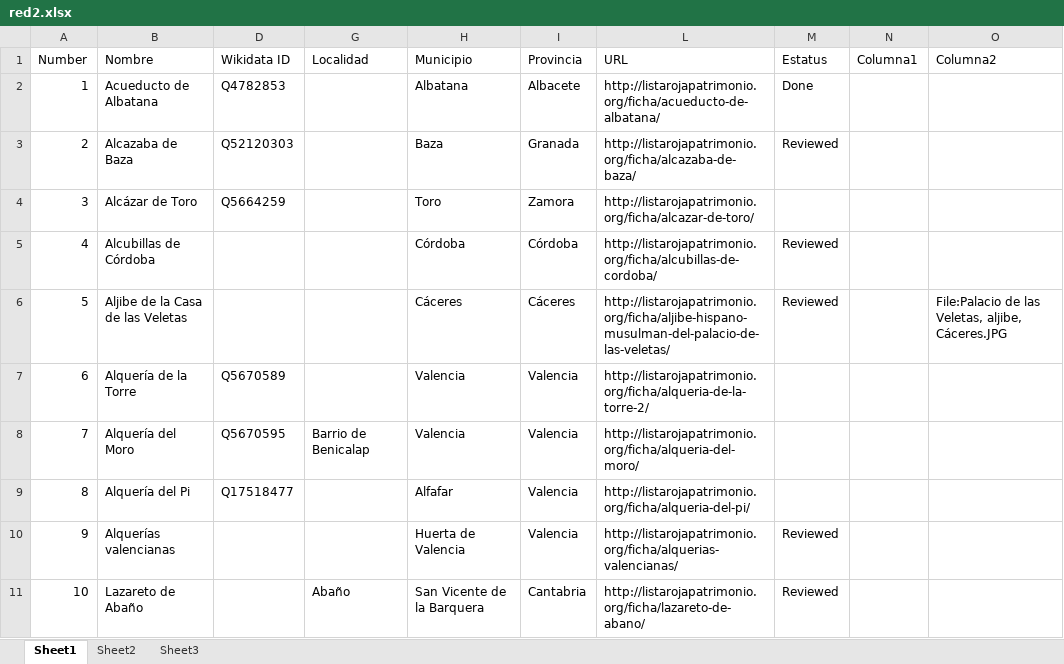
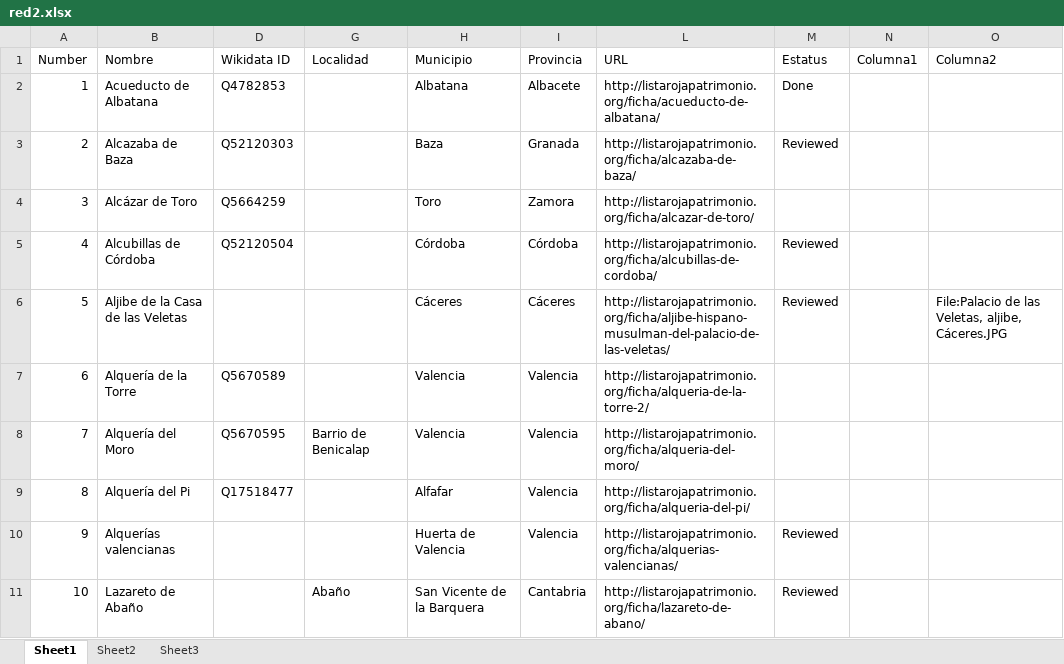
Before and after one commit to miguel-angel-monjas/red_list, an Excel workbook: red2.xlsx, sheet Sheet1, drawn as a sheet; only a part is shown; values as stored, in another font and other column widths than the file's, no borders; table styles not drawn; the diff names each change by its address in the sheet, - before the commit and + after, or states it on an @@ line.

Commit message:
Yet another edit in Wikidata

```diff
--- a/red2.xlsx (sheet Sheet1)
+++ b/red2.xlsx (sheet Sheet1)
-D5 (Wikidata ID): (empty)
+D5 (Wikidata ID): Q52120504
```
